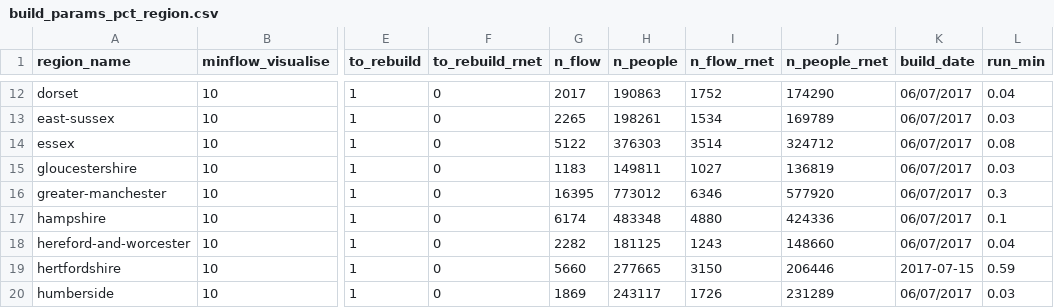
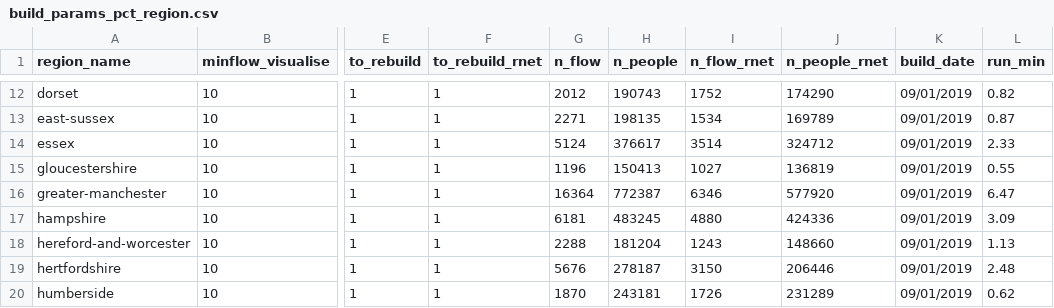
Before and after one commit to npct/pct-scripts, a CSV file: commute/msoa/build_params_pct_region.csv, drawn as a sheet; only a part is shown, gaps mark what is left out; the diff covers the shown part only; the diff names each change by its address in the sheet, - before the commit and + after, or states it on an @@ line.

Commit message:
build rnets

```diff
--- a/commute/msoa/build_params_pct_region.csv
+++ b/commute/msoa/build_params_pct_region.csv
-F12:F20 (to_rebuild_rnet): 0
+F12:F20 (to_rebuild_rnet): 1
-G12 (n_flow): 2017
+G12 (n_flow): 2012
-H12 (n_people): 190863
+H12 (n_people): 190743
-K12:K18 (build_date): 06/07/2017
+K12:K18 (build_date): 09/01/2019
-L12 (run_min): 0.04
+L12 (run_min): 0.82
-G13 (n_flow): 2265
+G13 (n_flow): 2271
-H13 (n_people): 198261
+H13 (n_people): 198135
-L13 (run_min): 0.03
+L13 (run_min): 0.87
-G14 (n_flow): 5122
+G14 (n_flow): 5124
-H14 (n_people): 376303
+H14 (n_people): 376617
-L14 (run_min): 0.08
+L14 (run_min): 2.33
-G15 (n_flow): 1183
+G15 (n_flow): 1196
-H15 (n_people): 149811
+H15 (n_people): 150413
-L15 (run_min): 0.03
+L15 (run_min): 0.55
-G16 (n_flow): 16395
+G16 (n_flow): 16364
-H16 (n_people): 773012
+H16 (n_people): 772387
-L16 (run_min): 0.3
+L16 (run_min): 6.47
-G17 (n_flow): 6174
+G17 (n_flow): 6181
-H17 (n_people): 483348
+H17 (n_people): 483245
-L17 (run_min): 0.1
+L17 (run_min): 3.09
-G18 (n_flow): 2282
+G18 (n_flow): 2288
-H18 (n_people): 181125
+H18 (n_people): 181204
-L18 (run_min): 0.04
+L18 (run_min): 1.13
-G19 (n_flow): 5660
+G19 (n_flow): 5676
-H19 (n_people): 277665
+H19 (n_people): 278187
-K19 (build_date): 2017-07-15
+K19 (build_date): 09/01/2019
-L19 (run_min): 0.59
+L19 (run_min): 2.48
-G20 (n_flow): 1869
+G20 (n_flow): 1870
-H20 (n_people): 243117
+H20 (n_people): 243181
-K20 (build_date): 06/07/2017
+K20 (build_date): 09/01/2019
-L20 (run_min): 0.03
+L20 (run_min): 0.62
```
Also changed, not shown: 77 edited cells elsewhere in this file.
